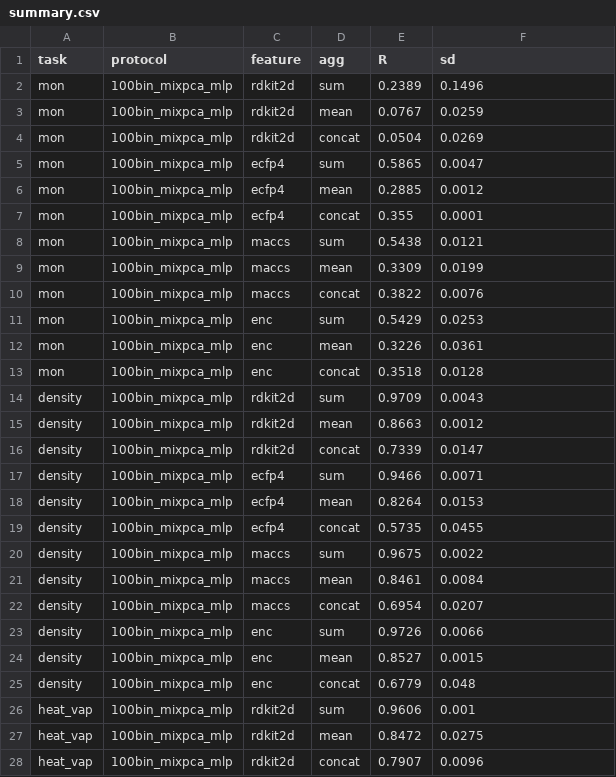
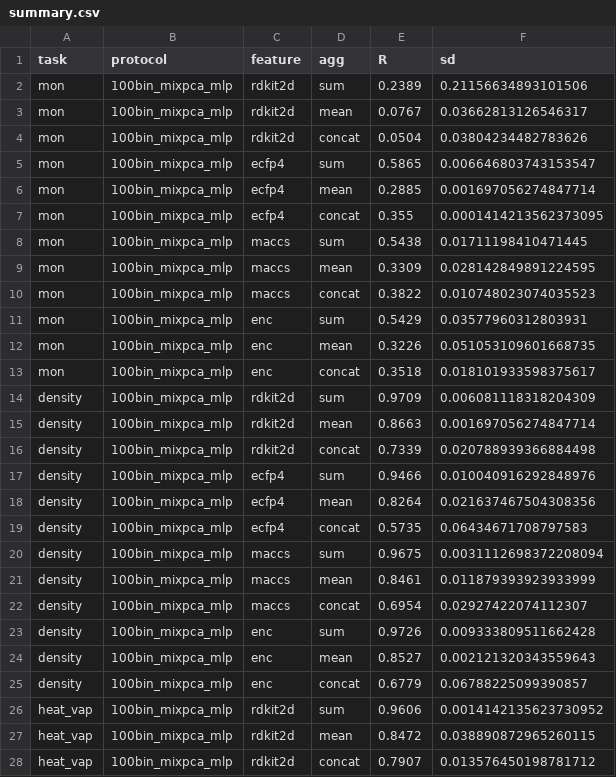
Before and after one commit to yangxiaoyzhzyh/implicit-interaction, a CSV file: 08_small_labels/summary.csv, drawn as a sheet; only a part is shown; the diff covers the shown part only.

Commit message:
Align every stored sd with the reported sample-sd convention; make collect_summary tolerate non-arm files

```diff
--- a/08_small_labels/summary.csv
+++ b/08_small_labels/summary.csv
@@ -1,28 +1,28 @@
 task,protocol,feature,agg,R,sd
-mon,100bin_mixpca_mlp,rdkit2d,sum,0.2389,0.1496
-mon,100bin_mixpca_mlp,rdkit2d,mean,0.0767,0.0259
-mon,100bin_mixpca_mlp,rdkit2d,concat,0.0504,0.0269
-mon,100bin_mixpca_mlp,ecfp4,sum,0.5865,0.0047
-mon,100bin_mixpca_mlp,ecfp4,mean,0.2885,0.0012
-mon,100bin_mixpca_mlp,ecfp4,concat,0.355,0.0001
-mon,100bin_mixpca_mlp,maccs,sum,0.5438,0.0121
-mon,100bin_mixpca_mlp,maccs,mean,0.3309,0.0199
-mon,100bin_mixpca_mlp,maccs,concat,0.3822,0.0076
-mon,100bin_mixpca_mlp,enc,sum,0.5429,0.0253
-mon,100bin_mixpca_mlp,enc,mean,0.3226,0.0361
-mon,100bin_mixpca_mlp,enc,concat,0.3518,0.0128
-density,100bin_mixpca_mlp,rdkit2d,sum,0.9709,0.0043
-density,100bin_mixpca_mlp,rdkit2d,mean,0.8663,0.0012
-density,100bin_mixpca_mlp,rdkit2d,concat,0.7339,0.0147
-density,100bin_mixpca_mlp,ecfp4,sum,0.9466,0.0071
-density,100bin_mixpca_mlp,ecfp4,mean,0.8264,0.0153
-density,100bin_mixpca_mlp,ecfp4,concat,0.5735,0.0455
-density,100bin_mixpca_mlp,maccs,sum,0.9675,0.0022
-density,100bin_mixpca_mlp,maccs,mean,0.8461,0.0084
-density,100bin_mixpca_mlp,maccs,concat,0.6954,0.0207
-density,100bin_mixpca_mlp,enc,sum,0.9726,0.0066
-density,100bin_mixpca_mlp,enc,mean,0.8527,0.0015
-density,100bin_mixpca_mlp,enc,concat,0.6779,0.048
-heat_vap,100bin_mixpca_mlp,rdkit2d,sum,0.9606,0.001
-heat_vap,100bin_mixpca_mlp,rdkit2d,mean,0.8472,0.0275
-heat_vap,100bin_mixpca_mlp,rdkit2d,concat,0.7907,0.0096
+mon,100bin_mixpca_mlp,rdkit2d,sum,0.2389,0.21156634893101506
+mon,100bin_mixpca_mlp,rdkit2d,mean,0.0767,0.03662813126546317
+mon,100bin_mixpca_mlp,rdkit2d,concat,0.0504,0.03804234482783626
+mon,100bin_mixpca_mlp,ecfp4,sum,0.5865,0.006646803743153547
+mon,100bin_mixpca_mlp,ecfp4,mean,0.2885,0.001697056274847714
+mon,100bin_mixpca_mlp,ecfp4,concat,0.355,0.0001414213562373095
+mon,100bin_mixpca_mlp,maccs,sum,0.5438,0.01711198410471445
+mon,100bin_mixpca_mlp,maccs,mean,0.3309,0.028142849891224595
+mon,100bin_mixpca_mlp,maccs,concat,0.3822,0.010748023074035523
+mon,100bin_mixpca_mlp,enc,sum,0.5429,0.03577960312803931
+mon,100bin_mixpca_mlp,enc,mean,0.3226,0.051053109601668735
+mon,100bin_mixpca_mlp,enc,concat,0.3518,0.018101933598375617
+density,100bin_mixpca_mlp,rdkit2d,sum,0.9709,0.006081118318204309
+density,100bin_mixpca_mlp,rdkit2d,mean,0.8663,0.001697056274847714
+density,100bin_mixpca_mlp,rdkit2d,concat,0.7339,0.020788939366884498
+density,100bin_mixpca_mlp,ecfp4,sum,0.9466,0.010040916292848976
+density,100bin_mixpca_mlp,ecfp4,mean,0.8264,0.021637467504308356
+density,100bin_mixpca_mlp,ecfp4,concat,0.5735,0.06434671708797583
+density,100bin_mixpca_mlp,maccs,sum,0.9675,0.0031112698372208094
+density,100bin_mixpca_mlp,maccs,mean,0.8461,0.011879393923933999
+density,100bin_mixpca_mlp,maccs,concat,0.6954,0.02927422074112307
+density,100bin_mixpca_mlp,enc,sum,0.9726,0.009333809511662428
+density,100bin_mixpca_mlp,enc,mean,0.8527,0.002121320343559643
+density,100bin_mixpca_mlp,enc,concat,0.6779,0.06788225099390857
+heat_vap,100bin_mixpca_mlp,rdkit2d,sum,0.9606,0.0014142135623730952
+heat_vap,100bin_mixpca_mlp,rdkit2d,mean,0.8472,0.038890872965260115
+heat_vap,100bin_mixpca_mlp,rdkit2d,concat,0.7907,0.013576450198781712
```
Also changed, not shown: 164 edited cells elsewhere in this file, 07_indistribution/runs/baselines.csv, 24 other files.
